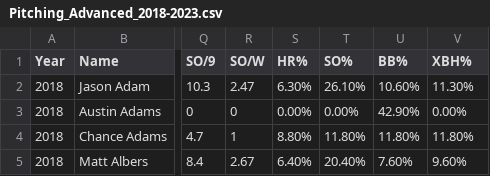
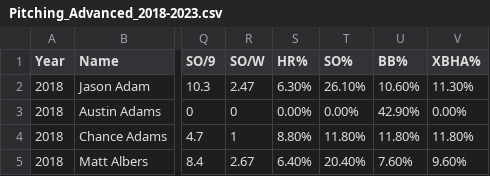
Before and after one commit to adelicer24/Senior-IS, a CSV file: mlb_data/Pitching_Advanced_2018-2023.csv, drawn as a sheet; only a part is shown, gaps mark what is left out; the diff names each change by its address in the sheet, - before the commit and + after, or states it on an @@ line.

```diff
--- a/mlb_data/Pitching_Advanced_2018-2023.csv
+++ b/mlb_data/Pitching_Advanced_2018-2023.csv
-V1: XBH%
+V1: XBHA%
```
Also changed, not shown: mlb_data/Batting_Sabermetric_2018-2023.csv, mlb_data/Pitching_Sabermetric_2018-2023.csv, 6 other files.
